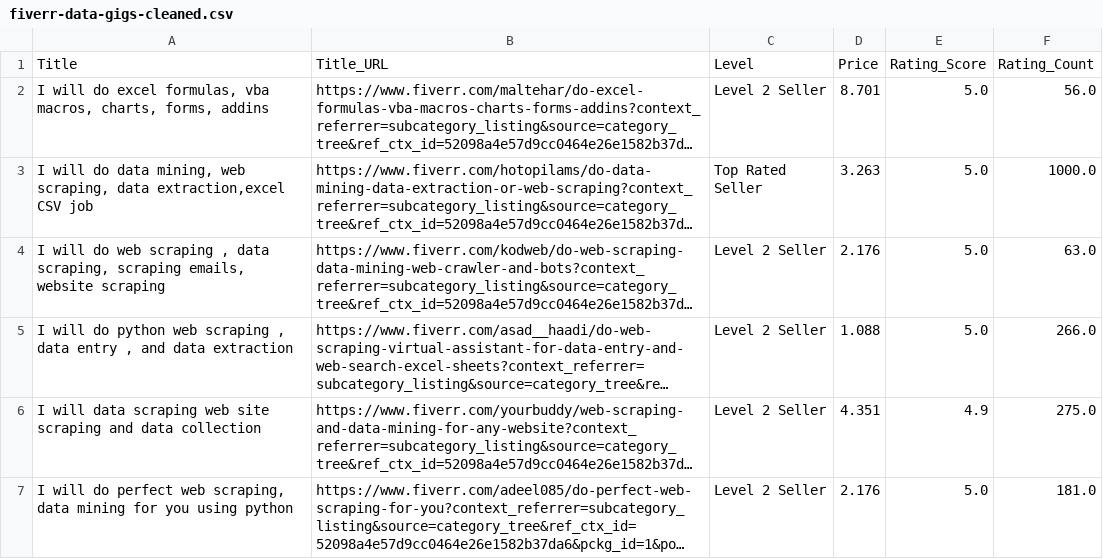
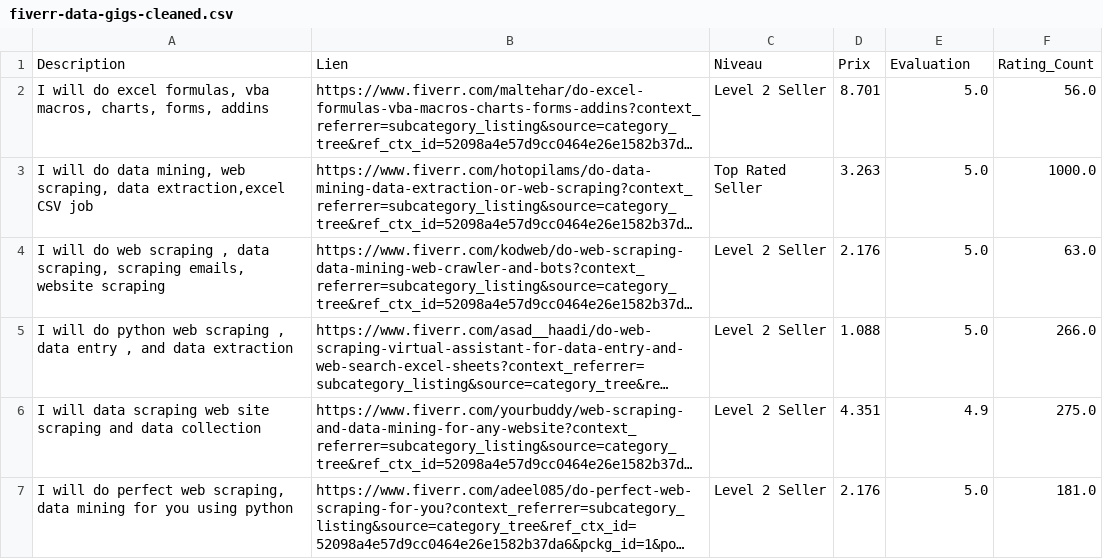
Before and after one commit to lululafrite/ia.follaco.fr, a CSV file: data/fiverr_gigs/fiverr-data-gigs-cleaned.csv, drawn as a sheet; only a part is shown; long unchanged cells end in …; removed rows and columns are numbered as before the commit, all else as after; the diff names each change by its address in the sheet, - before the commit and + after, or states it on an @@ line.

```diff
--- a/data/fiverr_gigs/fiverr-data-gigs-cleaned.csv
+++ b/data/fiverr_gigs/fiverr-data-gigs-cleaned.csv
-row 1: Title | Title_URL | Level | Price | Rating_Score | Rating_Count
+row 1: Description | Lien | Niveau | Prix | Evaluation | Rating_Count
```
Also changed, not shown: 5 other files.
